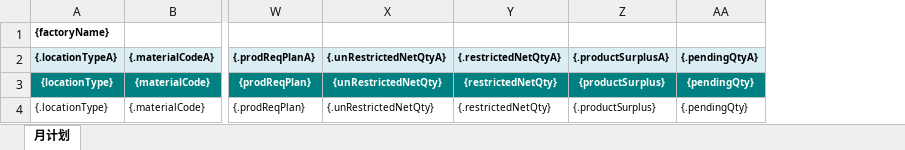
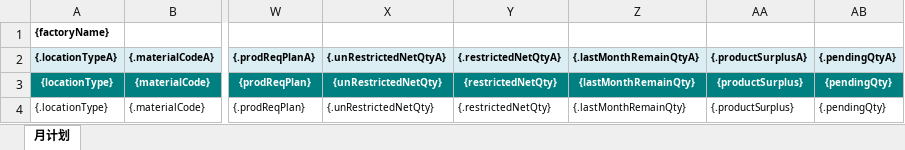
Before and after one commit to Jason0835/aps-lh-parent-gpt, an Excel workbook: APS-Modules/aps-mp/src/main/resources/excelModel/factoryMonthPlanMouldFinalResultExportTemp.xlsx, sheet 月计划, drawn as a sheet; only a part is shown, gaps mark what is left out; values as stored, in another font and other column widths than the file's, no borders; the diff names each change by its address in the sheet, - before the commit and + after, or states it on an @@ line.

```diff
--- a/APS-Modules/aps-mp/src/main/resources/excelModel/factoryMonthPlanMouldFinalResultExportTemp.xlsx (sheet 月计划)
+++ b/APS-Modules/aps-mp/src/main/resources/excelModel/factoryMonthPlanMouldFinalResultExportTemp.xlsx (sheet 月计划)
+column Z ({.lastMonthRemainQtyA}), rows 3-4: {lastMonthRemainQty} | {.lastMonthRemainQty}
```
Also changed, not shown: 5 other files.
